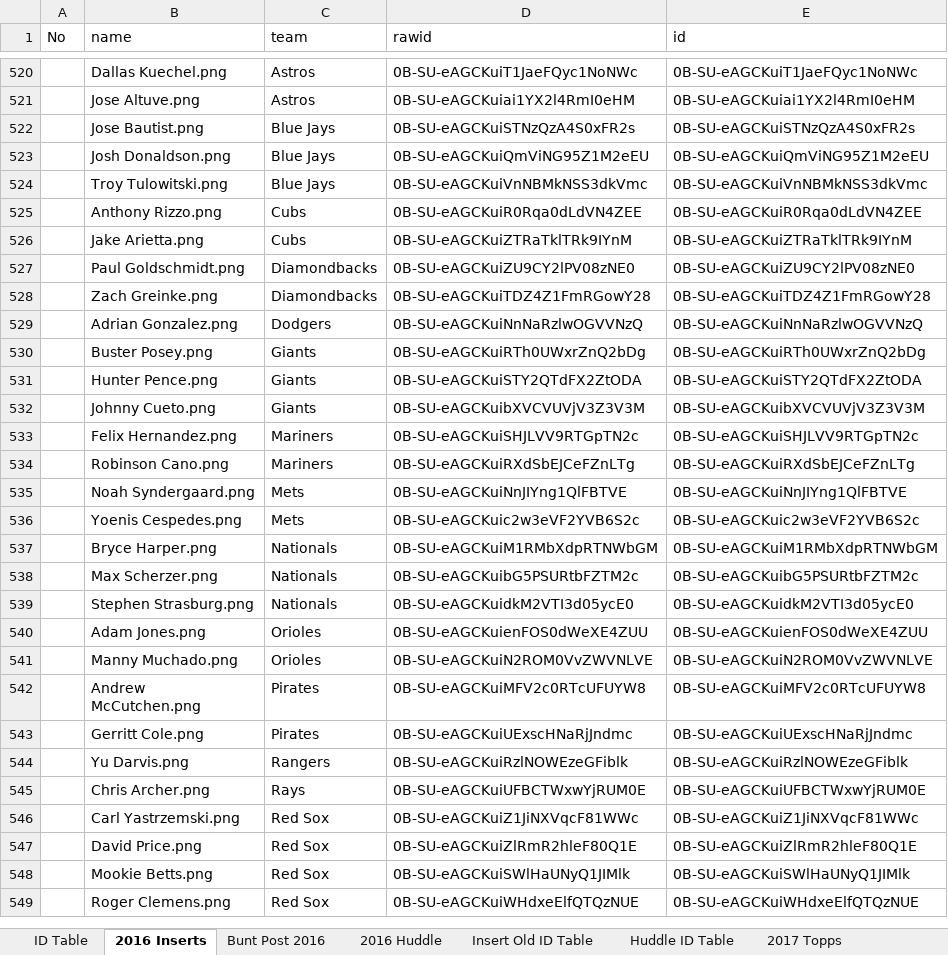
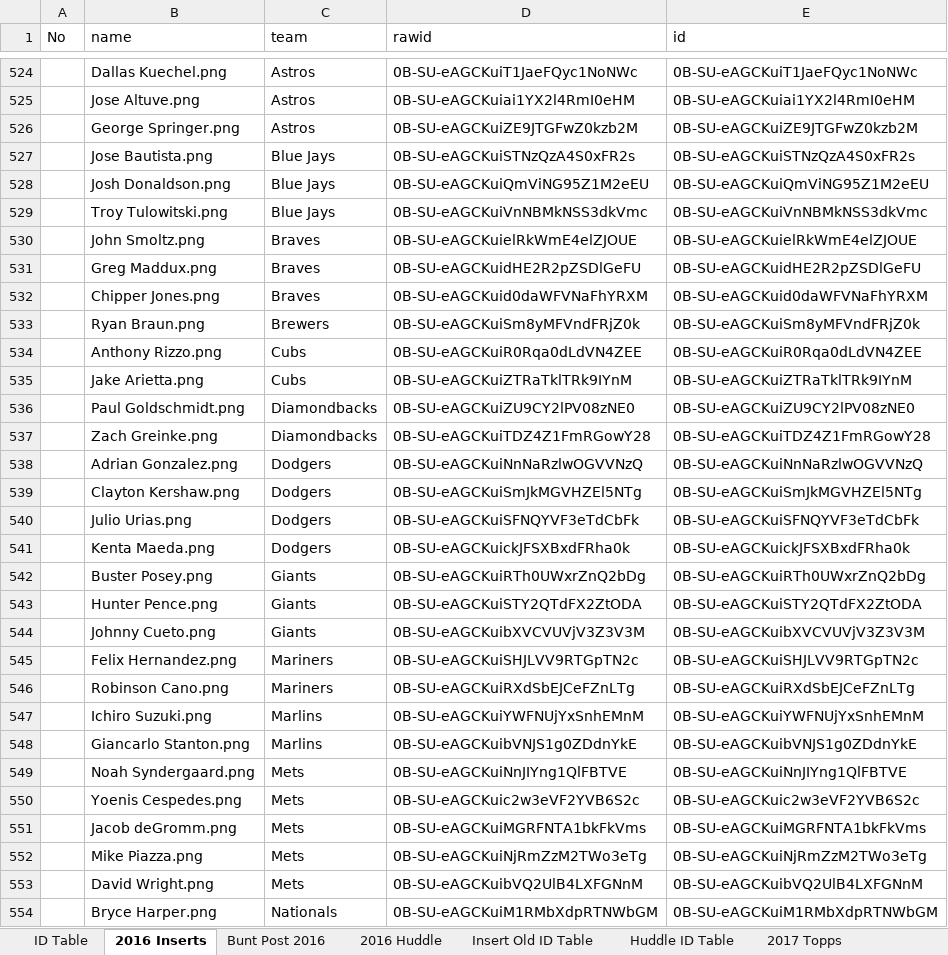
Before and after one commit to Wolfbane50/myApp, an Excel workbook: buntseries2.xlsx, sheet 2016 Inserts, drawn as a sheet; only a part is shown, gaps mark what is left out; the shorter side is filled out with more unchanged rows; values as stored, in another font and other column widths than the file's, no borders; conditional formats not drawn; addresses are those after the commit; the diff covers the shown part only; the diff names each change by its address in the sheet, - before the commit and + after, or states it on an @@ line.

```diff
--- a/buntseries2.xlsx (sheet 2016 Inserts)
+++ b/buntseries2.xlsx (sheet 2016 Inserts)
+row 526:  | George Springer.png | Astros | 0B-SU-eAGCKuiZE9JTGFwZ0kzb2M | 0B-SU-eAGCKuiZE9JTGFwZ0kzb2M
-B527 (name): Jose Bautist.png
+B527 (name): Jose Bautista.png
+row 530:  | John Smoltz.png | Braves | 0B-SU-eAGCKuielRkWmE4elZJOUE | 0B-SU-eAGCKuielRkWmE4elZJOUE
+row 531:  | Greg Maddux.png | Braves | 0B-SU-eAGCKuidHE2R2pZSDlGeFU | 0B-SU-eAGCKuidHE2R2pZSDlGeFU
+row 532:  | Chipper Jones.png | Braves | 0B-SU-eAGCKuid0daWFVNaFhYRXM | 0B-SU-eAGCKuid0daWFVNaFhYRXM
+row 533:  | Ryan Braun.png | Brewers | 0B-SU-eAGCKuiSm8yMFVndFRjZ0k | 0B-SU-eAGCKuiSm8yMFVndFRjZ0k
+row 539:  | Clayton Kershaw.png | Dodgers | 0B-SU-eAGCKuiSmJkMGVHZEl5NTg | 0B-SU-eAGCKuiSmJkMGVHZEl5NTg
+row 540:  | Julio Urias.png | Dodgers | 0B-SU-eAGCKuiSFNQYVF3eTdCbFk | 0B-SU-eAGCKuiSFNQYVF3eTdCbFk
+row 541:  | Kenta Maeda.png | Dodgers | 0B-SU-eAGCKuickJFSXBxdFRha0k | 0B-SU-eAGCKuickJFSXBxdFRha0k
+row 547:  | Ichiro Suzuki.png | Marlins | 0B-SU-eAGCKuiYWFNUjYxSnhEMnM | 0B-SU-eAGCKuiYWFNUjYxSnhEMnM
+row 548:  | Giancarlo Stanton.png | Marlins | 0B-SU-eAGCKuibVNJS1g0ZDdnYkE | 0B-SU-eAGCKuibVNJS1g0ZDdnYkE
+row 551:  | Jacob deGromm.png | Mets | 0B-SU-eAGCKuiMGRFNTA1bkFkVms | 0B-SU-eAGCKuiMGRFNTA1bkFkVms
+row 552:  | Mike Piazza.png | Mets | 0B-SU-eAGCKuiNjRmZzM2TWo3eTg | 0B-SU-eAGCKuiNjRmZzM2TWo3eTg
+row 553:  | David Wright.png | Mets | 0B-SU-eAGCKuibVQ2UlB4LXFGNnM | 0B-SU-eAGCKuibVQ2UlB4LXFGNnM
```
Also changed, not shown: 14 added rows elsewhere in this sheet, sheet ID Table, sheet 2016 Huddle, sheet Huddle ID Table, formulas that keep their value, newCards.xlsx, 20 other files.
